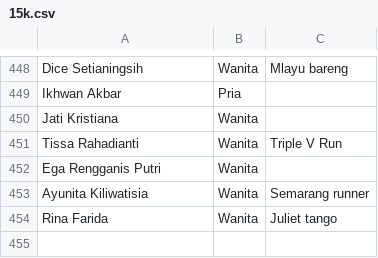
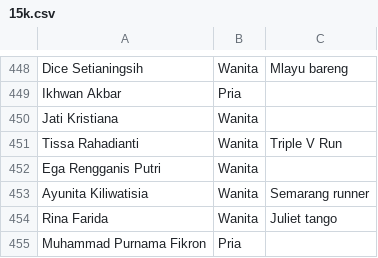
Before and after one commit to smgmountainrace/listpeserta, a CSV file: 15k.csv, drawn as a sheet; only a part is shown, gaps mark what is left out; the diff names each change by its address in the sheet, - before the commit and + after, or states it on an @@ line.

Commit message:
15k.csv

```diff
--- a/15k.csv
+++ b/15k.csv
+row 455: Muhammad Purnama Fikron | Pria
```
